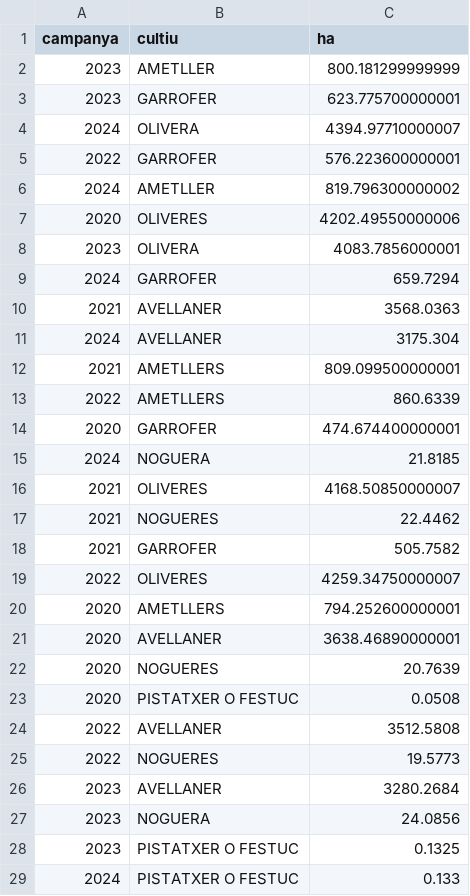
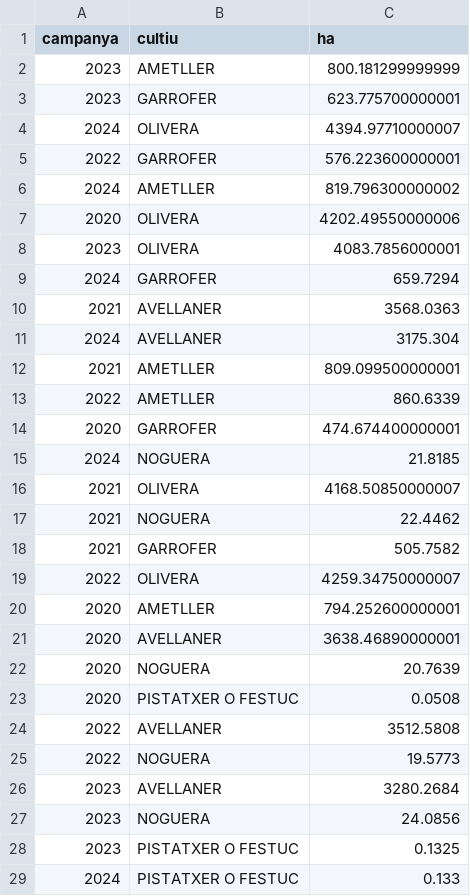
Before and after one commit to marcrb88/marcrb88.github.io, a CSV file: data/time_series_cultiu_chunked_fix.csv, drawn as a sheet.

```diff
--- a/data/time_series_cultiu_chunked_fix.csv
+++ b/data/time_series_cultiu_chunked_fix.csv
@@ -6,3 +6,3 @@ campanya,cultiu,ha
 2024,AMETLLER,819.796300000002
-2020,OLIVERES,4202.49550000006
+2020,OLIVERA,4202.49550000006
 2023,OLIVERA,4083.7856000001
@@ -11,16 +11,16 @@ campanya,cultiu,ha
 2024,AVELLANER,3175.304
-2021,AMETLLERS,809.099500000001
-2022,AMETLLERS,860.6339
+2021,AMETLLER,809.099500000001
+2022,AMETLLER,860.6339
 2020,GARROFER,474.674400000001
 2024,NOGUERA,21.8185
-2021,OLIVERES,4168.50850000007
-2021,NOGUERES,22.4462
+2021,OLIVERA,4168.50850000007
+2021,NOGUERA,22.4462
 2021,GARROFER,505.7582
-2022,OLIVERES,4259.34750000007
-2020,AMETLLERS,794.252600000001
+2022,OLIVERA,4259.34750000007
+2020,AMETLLER,794.252600000001
 2020,AVELLANER,3638.46890000001
-2020,NOGUERES,20.7639
+2020,NOGUERA,20.7639
 2020,PISTATXER O FESTUC,0.0508
 2022,AVELLANER,3512.5808
-2022,NOGUERES,19.5773
+2022,NOGUERA,19.5773
 2023,AVELLANER,3280.2684
```
Also changed, not shown: data/agg_campanya_municipi_cultiu_chunked_fix.csv, data/agg_pct_municipi_cultiu_chunked_fix.csv, 5 other files.
